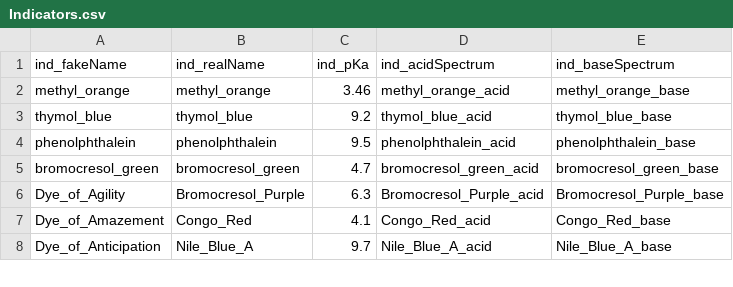
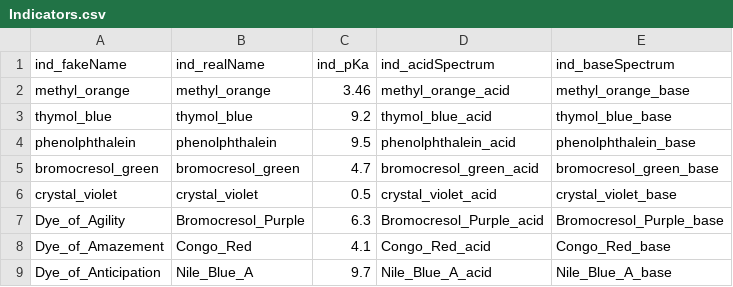
Before and after one commit to MAHines/Calvin, a CSV file: StartupData/Indicators.csv, drawn as a sheet; only a part is shown.

Commit message:
Add Kinetics of Crystal Violet Degradation in Base Experiment

```diff
--- a/StartupData/Indicators.csv
+++ b/StartupData/Indicators.csv
@@ -5,2 +5,3 @@ phenolphthalein,phenolphthalein,9.5,phenolphthalein_acid,phenolphthalein_base
 bromocresol_green,bromocresol_green,4.7,bromocresol_green_acid,bromocresol_green_base
+crystal_violet,crystal_violet,0.5,crystal_violet_acid,crystal_violet_base
 Dye_of_Agility,Bromocresol_Purple,6.3,Bromocresol_Purple_acid,Bromocresol_Purple_base
```
Also changed, not shown: 9 other files.
